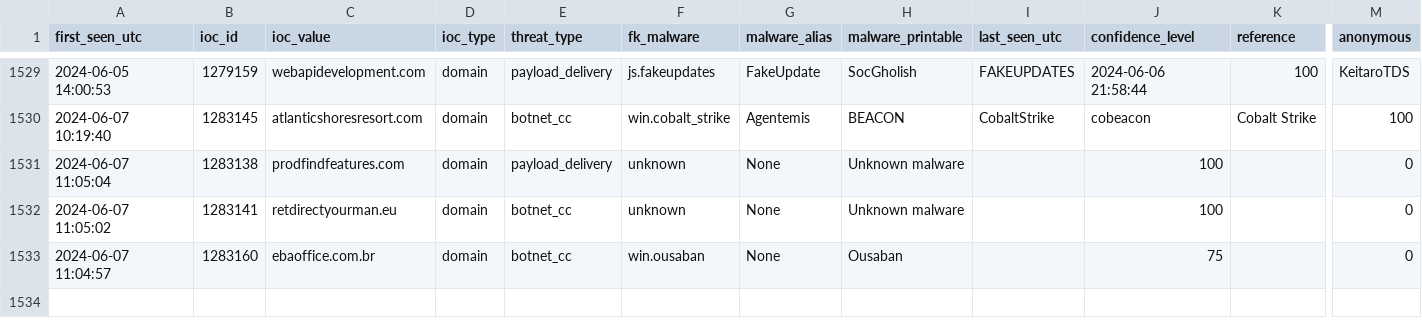
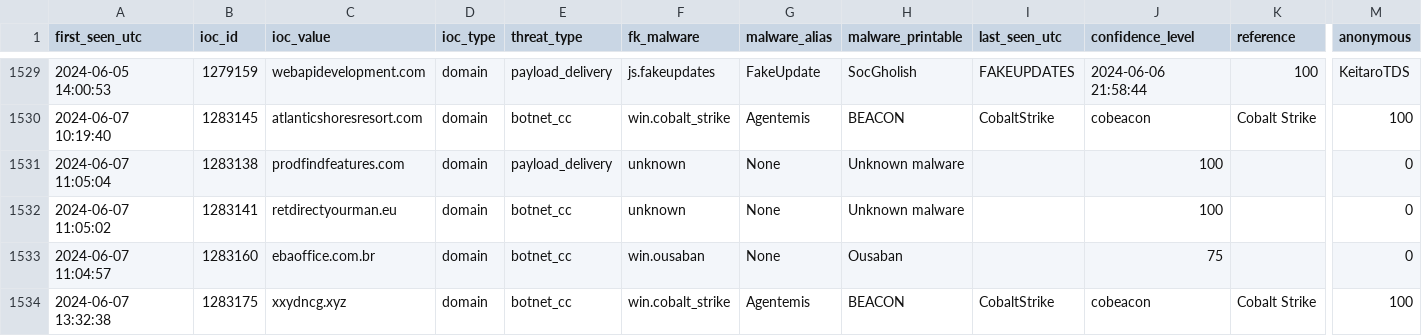
Before and after one commit to gggavrilyuk/ioc-test, a CSV file: domain_threats.csv, drawn as a sheet; only a part is shown, gaps mark what is left out; rows hold the shown columns only; the diff names each change by its address in the sheet, - before the commit and + after, or states it on an @@ line.

```diff
--- a/domain_threats.csv
+++ b/domain_threats.csv
+row 1534: 2024-06-07 13:32:38 | 1283175 | xxydncg.xyz | domain | botnet_cc | win.cobalt_strike | Agentemis | BEACON | CobaltStrike | cobeacon | Cobalt Strike | 100
```
Also changed, not shown: recent_threats_temp.csv, 1 other file.
